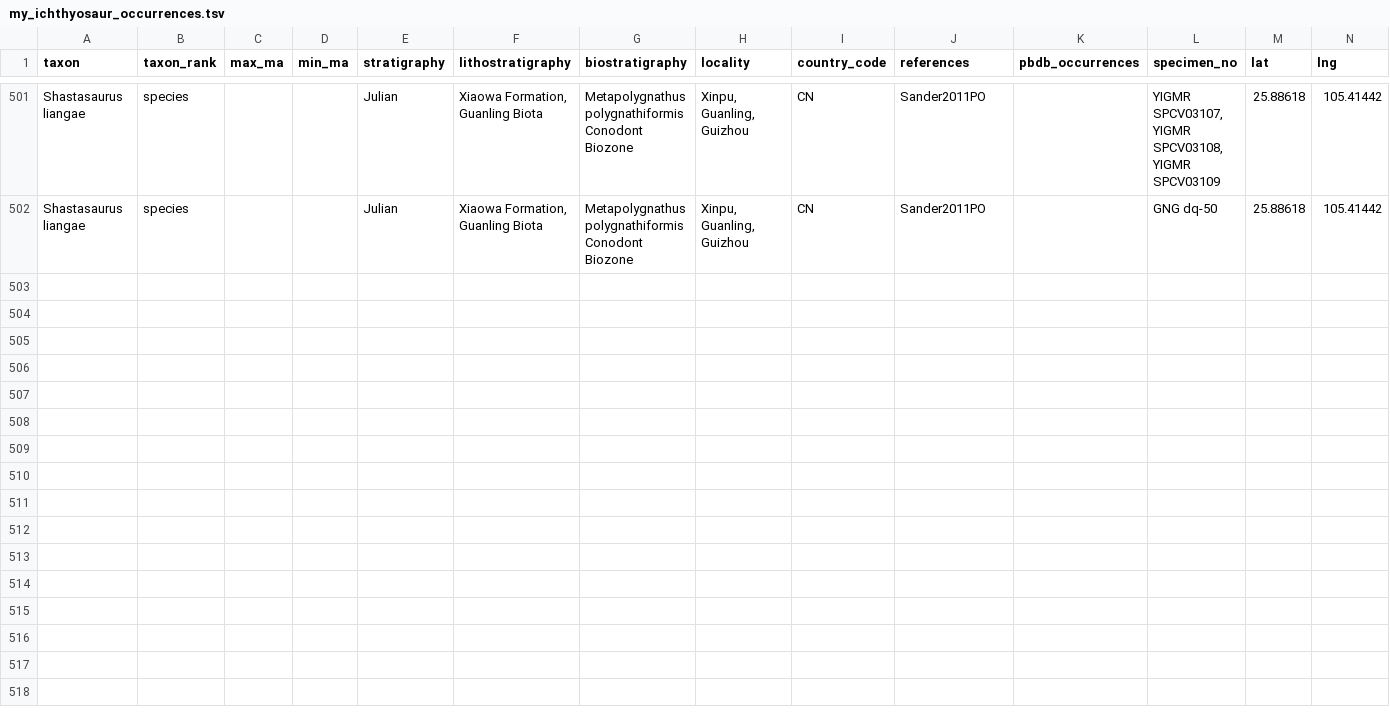
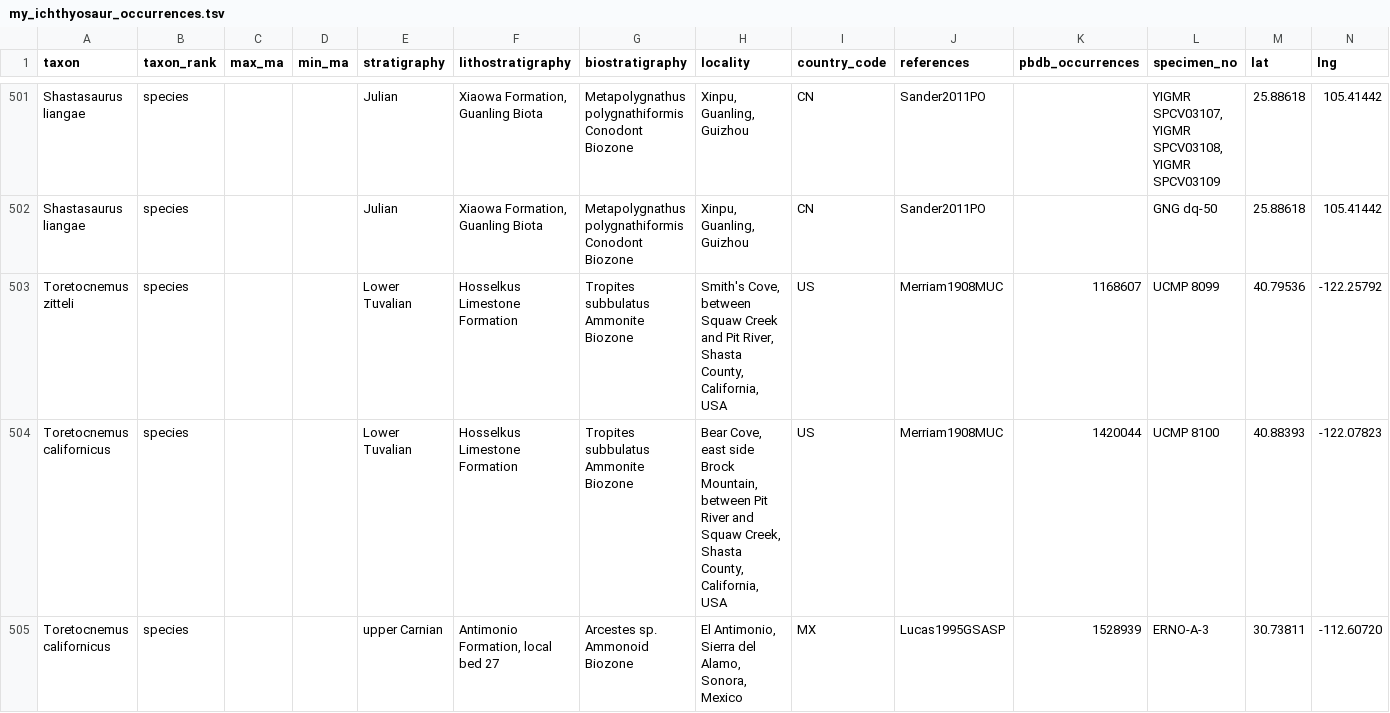
Before and after one commit to benjaminmoon/palass22, a TSV file: my_ichthyosaur_occurrences.tsv, drawn as a sheet; only a part is shown, gaps mark what is left out; rows hold the shown columns only; the diff covers the shown part only; the diff names each change by its address in the sheet, - before the commit and + after, or states it on an @@ line.

Commit message:
provisionally completed Triassic ichthyosaur species

```diff
--- a/my_ichthyosaur_occurrences.tsv
+++ b/my_ichthyosaur_occurrences.tsv
+row 503: Toretocnemus zitteli | species |  |  | Lower Tuvalian | Hosselkus Limestone Formation | Tropites subbulatus Ammonite Biozone | Smith's Cove, between Squaw Creek and Pit River, Shasta County, California, USA | US | Merriam1908MUC | 1168607 | UCMP 8099 | 40.79536 | -122.25792
+row 504: Toretocnemus californicus | species |  |  | Lower Tuvalian | Hosselkus Limestone Formation | Tropites subbulatus Ammonite Biozone | Bear Cove, east side Brock Mountain, between Pit River and Squaw Creek, Shasta County, California, USA | US | Merriam1908MUC | 1420044 | UCMP 8100 | 40.88393 | -122.07823
+row 505: Toretocnemus californicus | species |  |  | upper Carnian | Antimonio Formation, local bed 27 | Arcestes sp. Ammonoid Biozone | El Antimonio, Sierra del Alamo, Sonora, Mexico | MX | Lucas1995GSASP | 1528939 | ERNO-A-3 | 30.73811 | -112.60720
```
Also changed, not shown: 8 added rows and 13 edited cells elsewhere in this file.
